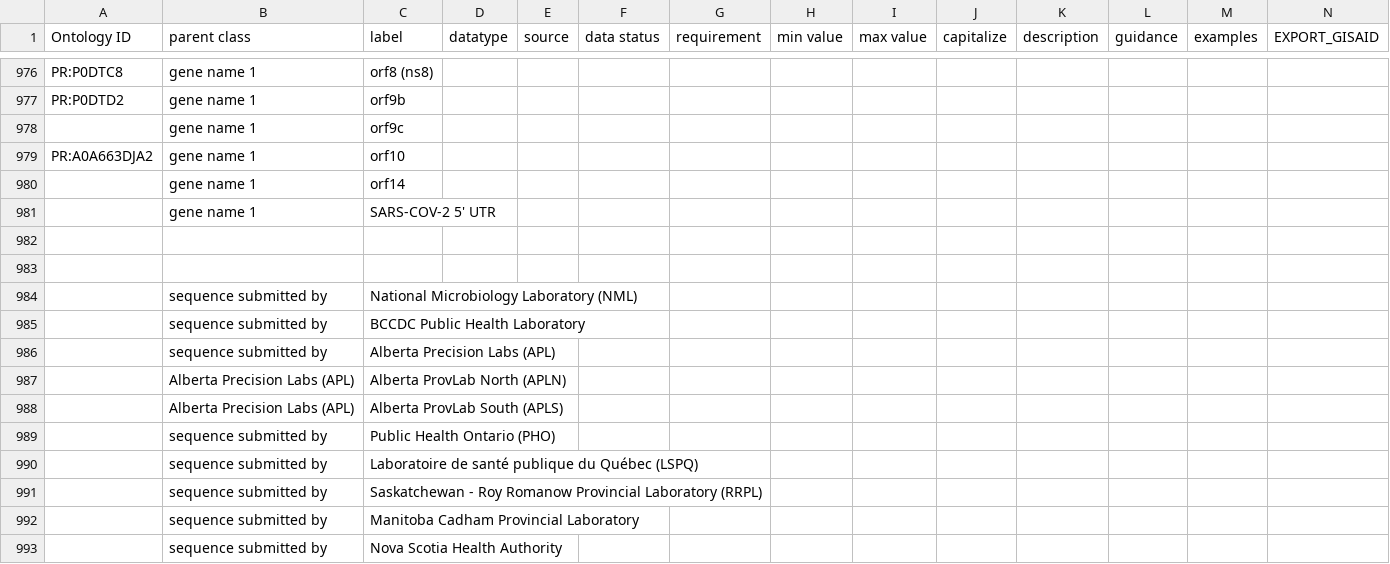
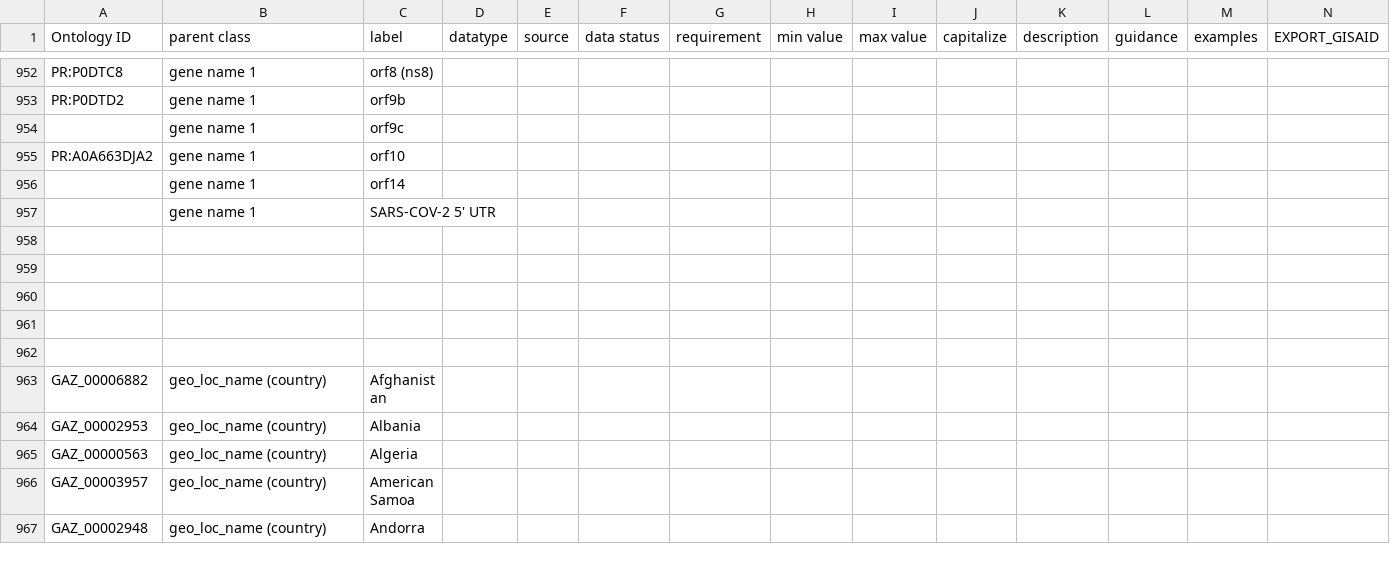
Before and after one commit to cidgoh/DataHarmonizer, a TSV file: template/pha4ge/data.tsv, drawn as a sheet; only a part is shown, gaps mark what is left out; the shorter side is filled out with more unchanged rows; removed rows and columns are numbered as before the commit, all else as after; rows hold the shown columns only; the diff covers the shown part only; the diff names each change by its address in the sheet, - before the commit and + after, or states it on an @@ line.

```diff
--- a/template/pha4ge/data.tsv
+++ b/template/pha4ge/data.tsv
-row 983: (empty)
-row 984:  | sequence submitted by | National Microbiology Laboratory (NML)
-row 985:  | sequence submitted by | BCCDC Public Health Laboratory
-row 986:  | sequence submitted by | Alberta Precision Labs (APL)
-row 987:  | Alberta Precision Labs (APL) | Alberta ProvLab North (APLN)
-row 988:  | Alberta Precision Labs (APL) | Alberta ProvLab South (APLS)
-row 989:  | sequence submitted by | Public Health Ontario (PHO)
-row 990:  | sequence submitted by | Laboratoire de santé publique du Québec (LSPQ)
-row 991:  | sequence submitted by | Saskatchewan - Roy Romanow Provincial Laboratory (RRPL)
-row 992:  | sequence submitted by | Manitoba Cadham Provincial Laboratory
-row 993:  | sequence submitted by | Nova Scotia Health Authority
```
Also changed, not shown: 1 added row, 36 removed rows and 8 edited cells elsewhere in this file, 2 other files.
